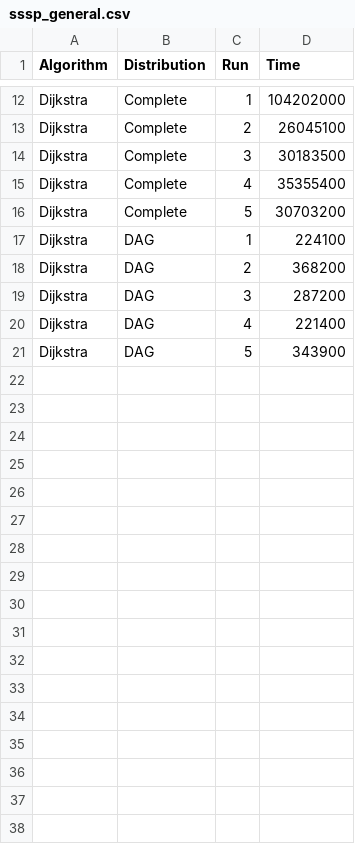
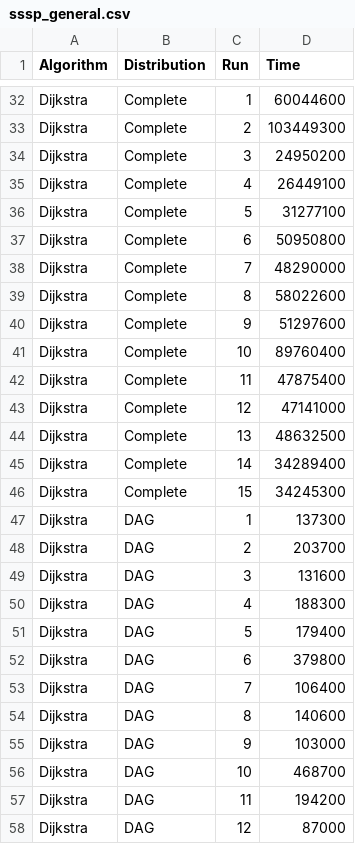
Before and after one commit to muhammad-gamal-ed-d1n/GraphAlgorithms, a CSV file: sssp_general.csv, drawn as a sheet; only a part is shown, gaps mark what is left out; addresses are those after the commit; the diff covers the shown part only; the diff names each change by its address in the sheet, - before the commit and + after, or states it on an @@ line.

```diff
--- a/sssp_general.csv
+++ b/sssp_general.csv
-D32 (Time): 104202000
+D32 (Time): 60044600
-D33 (Time): 26045100
+D33 (Time): 103449300
-D34 (Time): 30183500
+D34 (Time): 24950200
-D35 (Time): 35355400
+D35 (Time): 26449100
-D36 (Time): 30703200
+D36 (Time): 31277100
+row 37: Dijkstra | Complete | 6 | 50950800
+row 38: Dijkstra | Complete | 7 | 48290000
+row 39: Dijkstra | Complete | 8 | 58022600
+row 40: Dijkstra | Complete | 9 | 51297600
+row 41: Dijkstra | Complete | 10 | 89760400
+row 42: Dijkstra | Complete | 11 | 47875400
+row 43: Dijkstra | Complete | 12 | 47141000
+row 44: Dijkstra | Complete | 13 | 48632500
+row 45: Dijkstra | Complete | 14 | 34289400
+row 46: Dijkstra | Complete | 15 | 34245300
-D47 (Time): 224100
+D47 (Time): 137300
-D48 (Time): 368200
+D48 (Time): 203700
-D49 (Time): 287200
+D49 (Time): 131600
-D50 (Time): 221400
+D50 (Time): 188300
-D51 (Time): 343900
+D51 (Time): 179400
+row 52: Dijkstra | DAG | 6 | 379800
+row 53: Dijkstra | DAG | 7 | 106400
+row 54: Dijkstra | DAG | 8 | 140600
+row 55: Dijkstra | DAG | 9 | 103000
+row 56: Dijkstra | DAG | 10 | 468700
+row 57: Dijkstra | DAG | 11 | 194200
+row 58: Dijkstra | DAG | 12 | 87000
```
Also changed, not shown: 23 added rows and 10 edited cells elsewhere in this file, mst_construction.csv, sssp_dag.csv, 15 other files.
